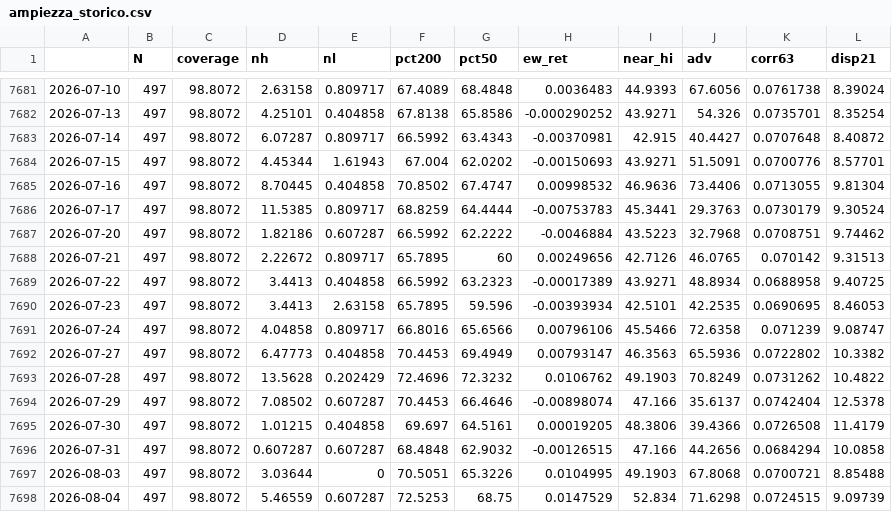
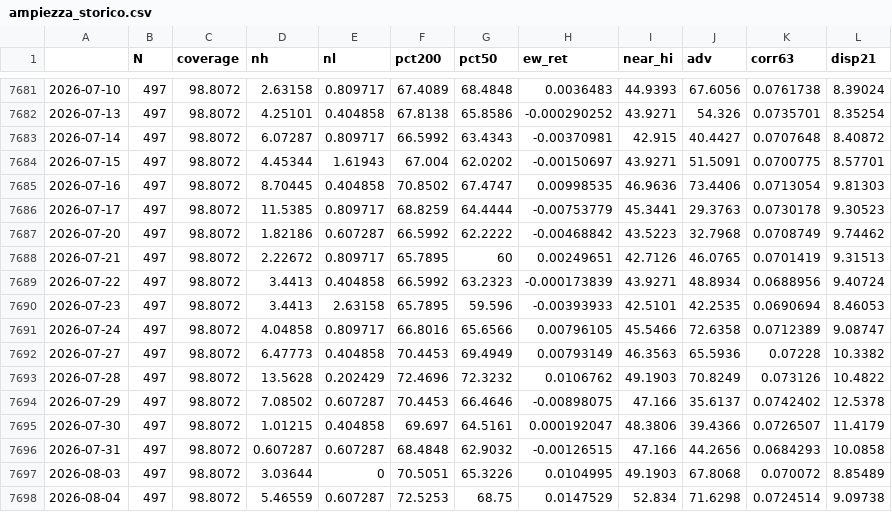
Before and after one commit to puntospillo/analisi-finanziaria, a CSV file: cache/ampiezza_storico.csv, drawn as a sheet; only a part is shown, gaps mark what is left out; the diff covers the shown part only.

```diff
--- a/cache/ampiezza_storico.csv
+++ b/cache/ampiezza_storico.csv
@@ -7683,16 +7683,16 @@
 2026-07-14,497,98.8072,6.07287,0.809717,66.5992,63.4343,-0.00370981,42.915,40.4427,0.0707648,8.40872
-2026-07-15,497,98.8072,4.45344,1.61943,67.004,62.0202,-0.00150693,43.9271,51.5091,0.0700776,8.57701
-2026-07-16,497,98.8072,8.70445,0.404858,70.8502,67.4747,0.00998532,46.9636,73.4406,0.0713055,9.81304
-2026-07-17,497,98.8072,11.5385,0.809717,68.8259,64.4444,-0.00753783,45.3441,29.3763,0.0730179,9.30524
-2026-07-20,497,98.8072,1.82186,0.607287,66.5992,62.2222,-0.0046884,43.5223,32.7968,0.0708751,9.74462
-2026-07-21,497,98.8072,2.22672,0.809717,65.7895,60,0.00249656,42.7126,46.0765,0.070142,9.31513
-2026-07-22,497,98.8072,3.4413,0.404858,66.5992,63.2323,-0.00017389,43.9271,48.8934,0.0688958,9.40725
-2026-07-23,497,98.8072,3.4413,2.63158,65.7895,59.596,-0.00393934,42.5101,42.2535,0.0690695,8.46053
-2026-07-24,497,98.8072,4.04858,0.809717,66.8016,65.6566,0.00796106,45.5466,72.6358,0.071239,9.08747
-2026-07-27,497,98.8072,6.47773,0.404858,70.4453,69.4949,0.00793147,46.3563,65.5936,0.0722802,10.3382
-2026-07-28,497,98.8072,13.5628,0.202429,72.4696,72.3232,0.0106762,49.1903,70.8249,0.0731262,10.4822
-2026-07-29,497,98.8072,7.08502,0.607287,70.4453,66.4646,-0.00898074,47.166,35.6137,0.0742404,12.5378
-2026-07-30,497,98.8072,1.01215,0.404858,69.697,64.5161,0.00019205,48.3806,39.4366,0.0726508,11.4179
-2026-07-31,497,98.8072,0.607287,0.607287,68.4848,62.9032,-0.00126515,47.166,44.2656,0.0684294,10.0858
-2026-08-03,497,98.8072,3.03644,0,70.5051,65.3226,0.0104995,49.1903,67.8068,0.0700721,8.85488
-2026-08-04,497,98.8072,5.46559,0.607287,72.5253,68.75,0.0147529,52.834,71.6298,0.0724515,9.09739
+2026-07-15,497,98.8072,4.45344,1.61943,67.004,62.0202,-0.00150697,43.9271,51.5091,0.0700775,8.57701
+2026-07-16,497,98.8072,8.70445,0.404858,70.8502,67.4747,0.00998535,46.9636,73.4406,0.0713054,9.81303
+2026-07-17,497,98.8072,11.5385,0.809717,68.8259,64.4444,-0.00753779,45.3441,29.3763,0.0730178,9.30523
+2026-07-20,497,98.8072,1.82186,0.607287,66.5992,62.2222,-0.00468842,43.5223,32.7968,0.0708749,9.74462
+2026-07-21,497,98.8072,2.22672,0.809717,65.7895,60,0.00249651,42.7126,46.0765,0.0701419,9.31513
+2026-07-22,497,98.8072,3.4413,0.404858,66.5992,63.2323,-0.000173839,43.9271,48.8934,0.0688956,9.40724
+2026-07-23,497,98.8072,3.4413,2.63158,65.7895,59.596,-0.00393933,42.5101,42.2535,0.0690694,8.46053
+2026-07-24,497,98.8072,4.04858,0.809717,66.8016,65.6566,0.00796105,45.5466,72.6358,0.0712389,9.08747
+2026-07-27,497,98.8072,6.47773,0.404858,70.4453,69.4949,0.00793149,46.3563,65.5936,0.07228,10.3382
+2026-07-28,497,98.8072,13.5628,0.202429,72.4696,72.3232,0.0106762,49.1903,70.8249,0.073126,10.4822
+2026-07-29,497,98.8072,7.08502,0.607287,70.4453,66.4646,-0.00898075,47.166,35.6137,0.0742402,12.5378
+2026-07-30,497,98.8072,1.01215,0.404858,69.697,64.5161,0.000192047,48.3806,39.4366,0.0726507,11.4179
+2026-07-31,497,98.8072,0.607287,0.607287,68.4848,62.9032,-0.00126515,47.166,44.2656,0.0684293,10.0858
+2026-08-03,497,98.8072,3.03644,0,70.5051,65.3226,0.0104995,49.1903,67.8068,0.070072,8.85489
+2026-08-04,497,98.8072,5.46559,0.607287,72.5253,68.75,0.0147529,52.834,71.6298,0.0724514,9.09738
```
Also changed, not shown: 1 added row and 111 edited cells elsewhere in this file, 5 other files.
